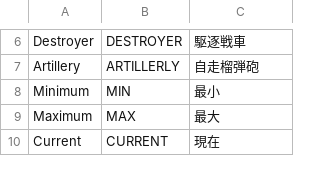
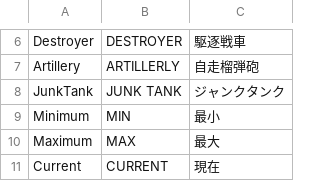
Before and after one commit to roksechs/Mod4LJT, a CSV file: Mod4LJT/Resources/Mod4LJTLocalizastion.csv, drawn as a sheet; only a part is shown, gaps mark what is left out.

```diff
--- a/Mod4LJT/Resources/Mod4LJTLocalizastion.csv
+++ b/Mod4LJT/Resources/Mod4LJTLocalizastion.csv
@@ -7,2 +7,3 @@ Destroyer,DESTROYER,駆逐戦車
 Artillery,ARTILLERLY,自走榴弾砲
+JunkTank,JUNK TANK,ジャンクタンク
 Minimum,MIN,最小
```
Also changed, not shown: 25 other files.
